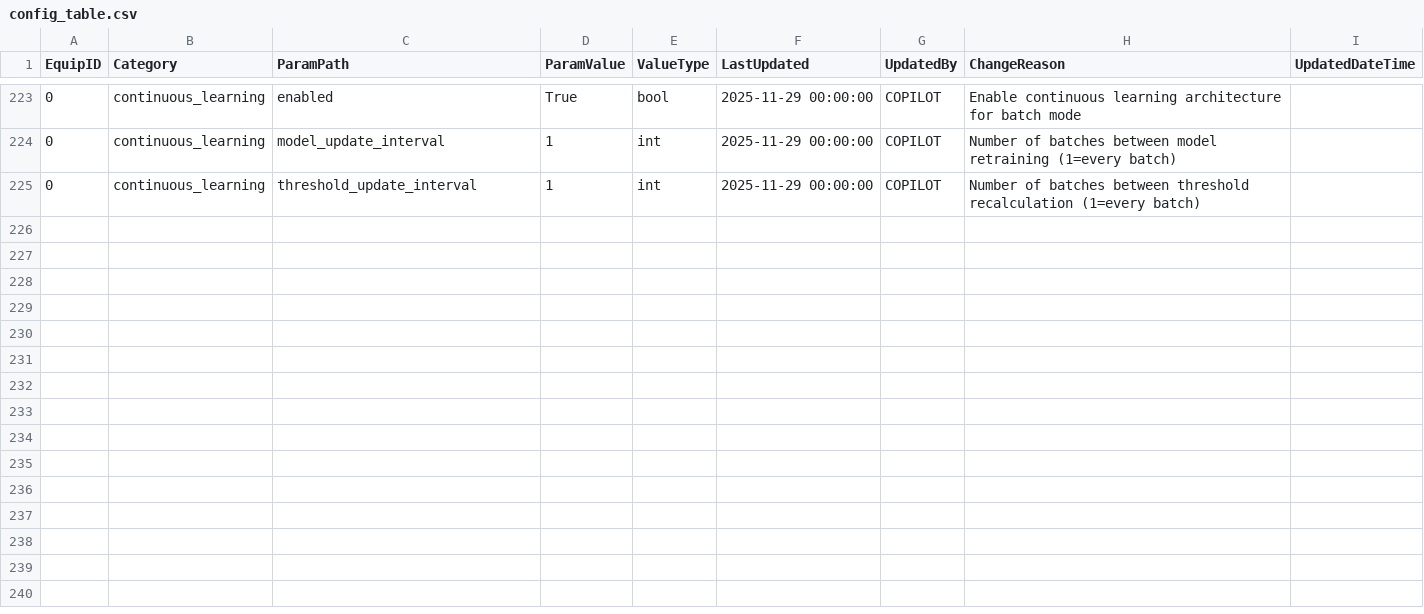
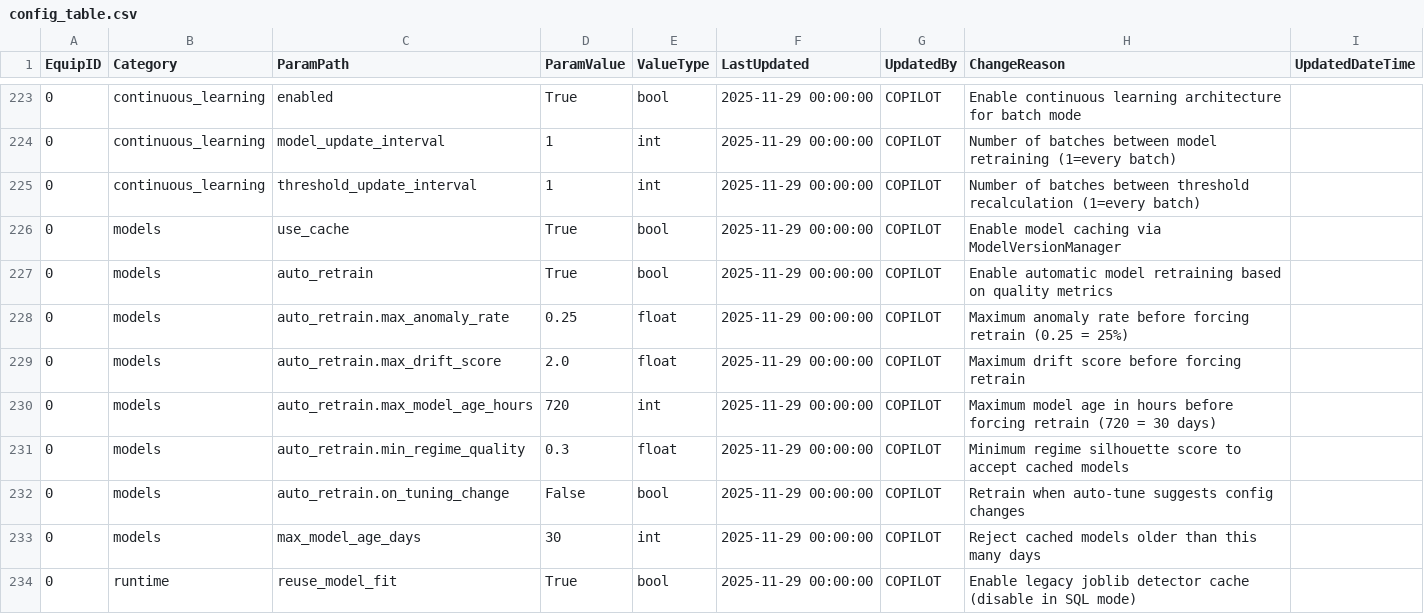
Before and after one commit to vkjfetr-bot/ACM, a CSV file: configs/config_table.csv, drawn as a sheet; only a part is shown, gaps mark what is left out.

Commit message:
feat: Implement data-driven model retrain triggers for SQL mode (Tasks 1 & 2)
- Added 4 retrain triggers: anomaly_rate, drift_score, model_age, regime_quality
- Enhanced quality check section with model age and regime quality validation (lines 2058-2115)
- Implemented anomaly_rate and drift_score triggers in auto-tune section (lines 2729-2883)
- Removed SQL_MODE guard from auto-tune - now runs in SQL mode
- Added 11 auto_retrain config parameters to config_table.csv
- Wire assess_model_quality results into retrain decisions
- Enhanced refit flag with detailed metrics (anomaly_rate, drift_score)
- Added SQL mode refit request logging (placeholder for ACM_RefitRequests table)
- Updated Task Backlog with completion status
- Created SQL_MODE_RETRAIN_IMPROVEMENTS.md documentation

Tasks Complete:
-  SQL-CL-01: Data-driven retrain triggers (anomaly_rate, drift_score, model_age, regime_quality)
-  SQL-CL-03: Wire assess_model_quality results into retrain logic
-  SQL-CL-02: SQL-native refit mechanism (partially complete - logging in place)

Impact: Models now retrain based on data quality metrics, not just config changes.
Next: Implement ACM_RefitRequests table (Task 3)

```diff
--- a/configs/config_table.csv
+++ b/configs/config_table.csv
@@ -225 +225,10 @@ EquipID,Category,ParamPath,ParamValue,ValueType,LastUpdated,UpdatedBy,ChangeReas
 0,continuous_learning,threshold_update_interval,1,int,2025-11-29 00:00:00,COPILOT,Number of batches between threshold recalculation (1=every batch),
+0,models,use_cache,True,bool,2025-11-29 00:00:00,COPILOT,Enable model caching via ModelVersionManager,
+0,models,auto_retrain,True,bool,2025-11-29 00:00:00,COPILOT,Enable automatic model retraining based on quality metrics,
+0,models,auto_retrain.max_anomaly_rate,0.25,float,2025-11-29 00:00:00,COPILOT,Maximum anomaly rate before forcing retrain (0.25 = 25%),
+0,models,auto_retrain.max_drift_score,2.0,float,2025-11-29 00:00:00,COPILOT,Maximum drift score before forcing retrain,
+0,models,auto_retrain.max_model_age_hours,720,int,2025-11-29 00:00:00,COPILOT,Maximum model age in hours before forcing retrain (720 = 30 days),
+0,models,auto_retrain.min_regime_quality,0.3,float,2025-11-29 00:00:00,COPILOT,Minimum regime silhouette score to accept cached models,
+0,models,auto_retrain.on_tuning_change,False,bool,2025-11-29 00:00:00,COPILOT,Retrain when auto-tune suggests config changes,
+0,models,max_model_age_days,30,int,2025-11-29 00:00:00,COPILOT,Reject cached models older than this many days,
+0,runtime,reuse_model_fit,True,bool,2025-11-29 00:00:00,COPILOT,Enable legacy joblib detector cache (disable in SQL mode),
```
Also changed, not shown: 3 other files.
